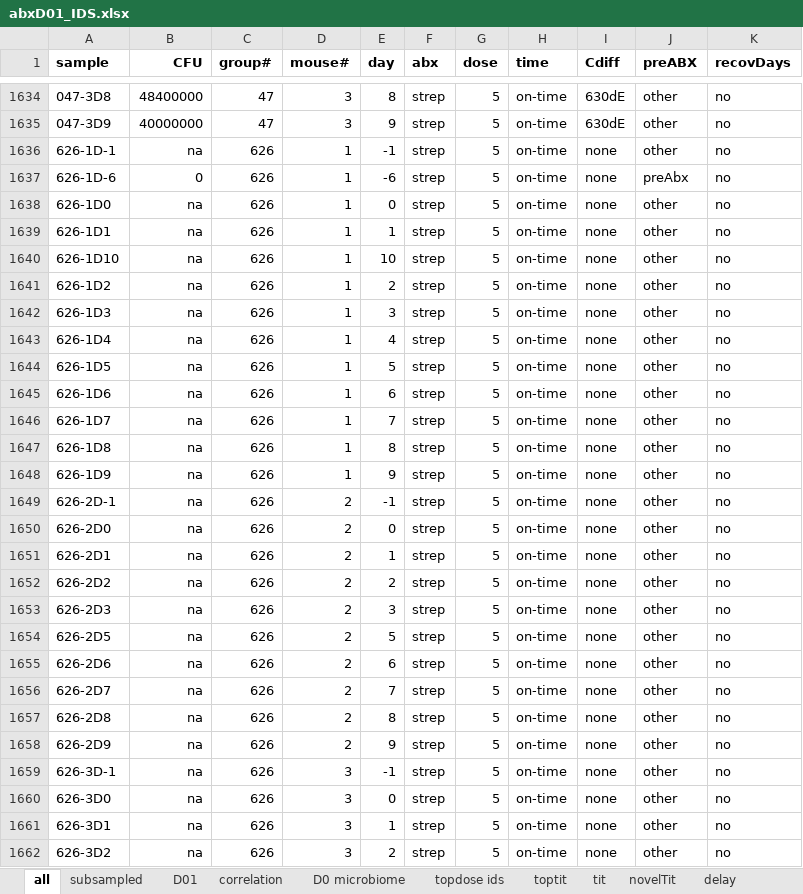
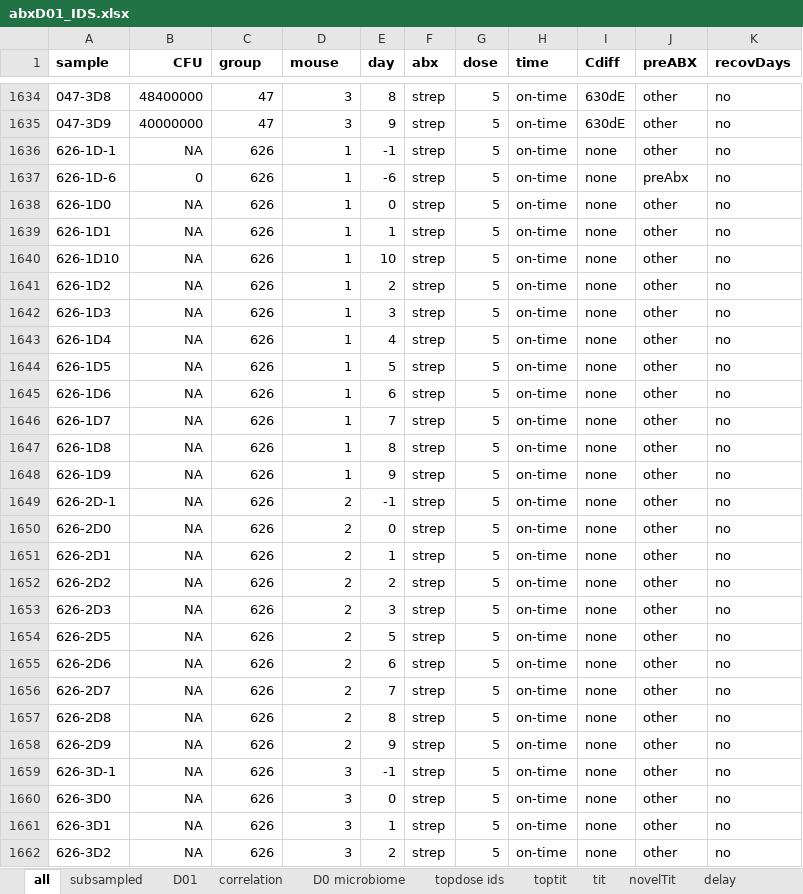
Before and after one commit to SchlossLab/Schubert_AbxD01_mBio_2015, an Excel workbook: data/raw/abxD01_IDS.xlsx, sheet all, drawn as a sheet; only a part is shown, gaps mark what is left out; values as stored, in another font and other column widths than the file's, no borders; the diff covers the shown part only; the diff names each change by its address in the sheet, - before the commit and + after, or states it on an @@ line.

Commit message:
Convert first page of xlsx document to text file

```diff
--- a/data/raw/abxD01_IDS.xlsx (sheet all)
+++ b/data/raw/abxD01_IDS.xlsx (sheet all)
-C1: group#
+C1: group
-D1: mouse#
+D1: mouse
-B1636 (CFU): na
+B1636 (CFU): NA
-B1638:B1662 (CFU): na
+B1638:B1662 (CFU): NA
```
Also changed, not shown: 629 edited cells elsewhere in this sheet, sheet tit.
